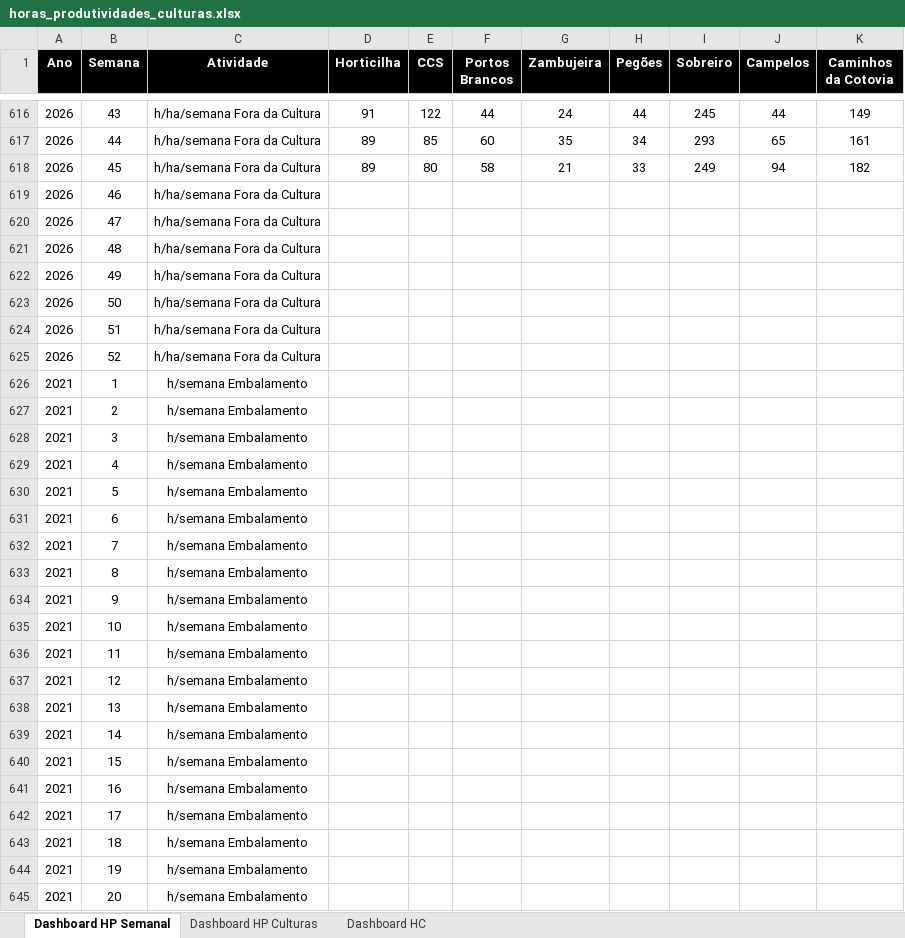
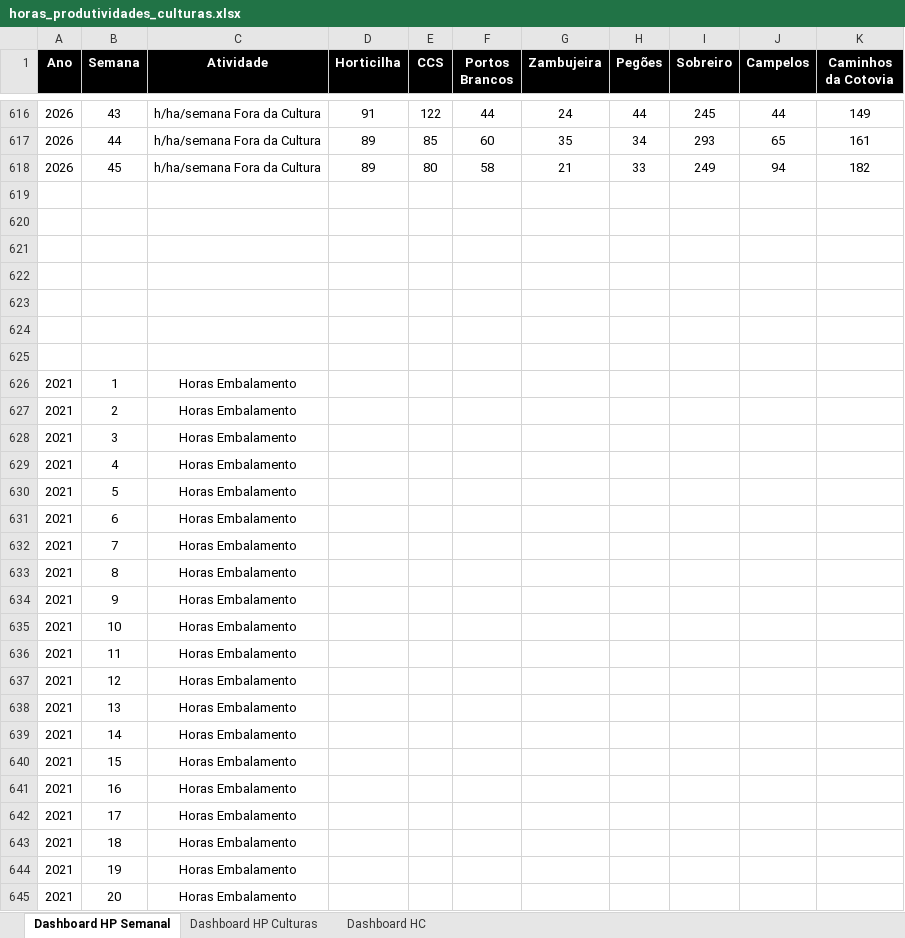
Before and after one commit to luishortipor/dashboard, an Excel workbook: horas_produtividades_culturas.xlsx, sheet Dashboard HP Semanal, drawn as a sheet; only a part is shown, gaps mark what is left out; values as stored, in another font and other column widths than the file's, no borders; the diff covers the shown part only; the diff names each change by its address in the sheet, - before the commit and + after, or states it on an @@ line.

Commit message:
Add files via upload

```diff
--- a/horas_produtividades_culturas.xlsx (sheet Dashboard HP Semanal)
+++ b/horas_produtividades_culturas.xlsx (sheet Dashboard HP Semanal)
-row 619: 2026 | 46 | h/ha/semana Fora da Cultura
+row 619: (empty)
-row 620: 2026 | 47 | h/ha/semana Fora da Cultura
+row 620: (empty)
-row 621: 2026 | 48 | h/ha/semana Fora da Cultura
+row 621: (empty)
-row 622: 2026 | 49 | h/ha/semana Fora da Cultura
+row 622: (empty)
-row 623: 2026 | 50 | h/ha/semana Fora da Cultura
+row 623: (empty)
-row 624: 2026 | 51 | h/ha/semana Fora da Cultura
+row 624: (empty)
-row 625: 2026 | 52 | h/ha/semana Fora da Cultura
+row 625: (empty)
-C626:C645 (Atividade): h/semana Embalamento
+C626:C645 (Atividade): Horas Embalamento
```
Also changed, not shown: 7 removed rows and 537 edited cells elsewhere in this sheet.
